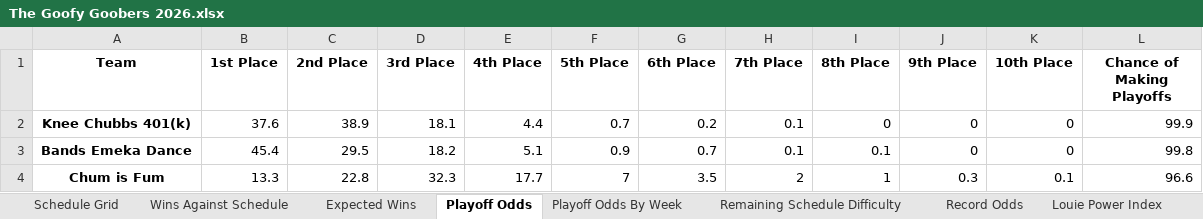
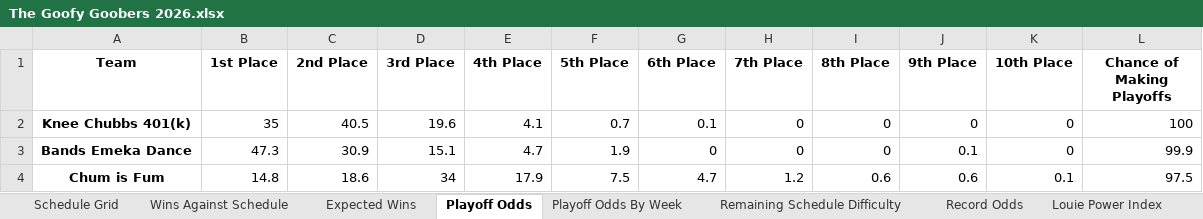
Before and after one commit to LouieR3/FantasyFootballApp, an Excel workbook: data/leagues/The Goofy Goobers 2026.xlsx, sheet Playoff Odds, drawn as a sheet; only a part is shown; values as stored, in another font and other column widths than the file's, no borders; the diff covers the shown part only; the diff names each change by its address in the sheet, - before the commit and + after, or states it on an @@ line.

```diff
--- a/data/leagues/The Goofy Goobers 2026.xlsx (sheet Playoff Odds)
+++ b/data/leagues/The Goofy Goobers 2026.xlsx (sheet Playoff Odds)
-B2 (1st Place): 37.6
+B2 (1st Place): 35
-C2 (2nd Place): 38.9
+C2 (2nd Place): 40.5
-D2 (3rd Place): 18.1
+D2 (3rd Place): 19.6
-E2 (4th Place): 4.4
+E2 (4th Place): 4.1
-G2 (6th Place): 0.2
+G2 (6th Place): 0.1
-H2:H3 (7th Place): 0.1
+H2:H3 (7th Place): 0
-L2 (Chance of Making Playoffs): 99.9
+L2 (Chance of Making Playoffs): 100
-B3 (1st Place): 45.4
+B3 (1st Place): 47.3
-C3 (2nd Place): 29.5
+C3 (2nd Place): 30.9
-D3 (3rd Place): 18.2
+D3 (3rd Place): 15.1
-E3 (4th Place): 5.1
+E3 (4th Place): 4.7
-F3 (5th Place): 0.9
+F3 (5th Place): 1.9
-G3 (6th Place): 0.7
+G3 (6th Place): 0
-I3 (8th Place): 0.1
+I3 (8th Place): 0
-J3 (9th Place): 0
+J3 (9th Place): 0.1
-L3 (Chance of Making Playoffs): 99.8
+L3 (Chance of Making Playoffs): 99.9
-B4 (1st Place): 13.3
+B4 (1st Place): 14.8
-C4 (2nd Place): 22.8
+C4 (2nd Place): 18.6
-D4 (3rd Place): 32.3
+D4 (3rd Place): 34
-E4 (4th Place): 17.7
+E4 (4th Place): 17.9
-F4 (5th Place): 7
+F4 (5th Place): 7.5
-G4 (6th Place): 3.5
+G4 (6th Place): 4.7
-H4 (7th Place): 2
+H4 (7th Place): 1.2
-I4 (8th Place): 1
+I4 (8th Place): 0.6
-J4 (9th Place): 0.3
+J4 (9th Place): 0.6
-L4 (Chance of Making Playoffs): 96.6
+L4 (Chance of Making Playoffs): 97.5
```
Also changed, not shown: 1 added row, 1 removed row and 59 edited cells elsewhere in this sheet, sheet Record Odds, sheet Playoff Odds By Week, data/leagues/BP- Loudoun 2025 2026.xlsx, data/leagues/Brown Munde 2026.xlsx, 34 other files.
